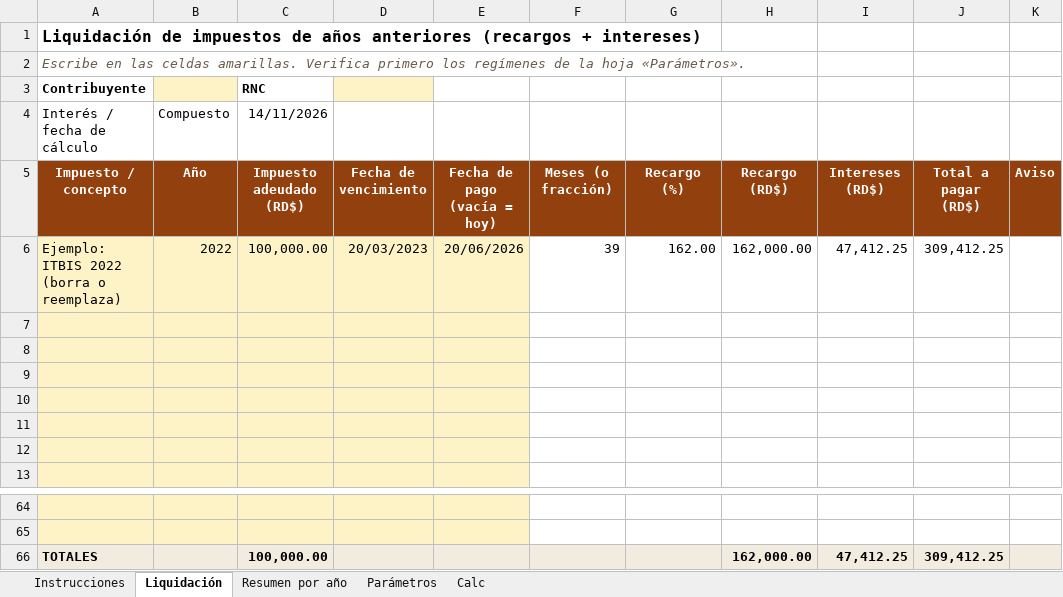
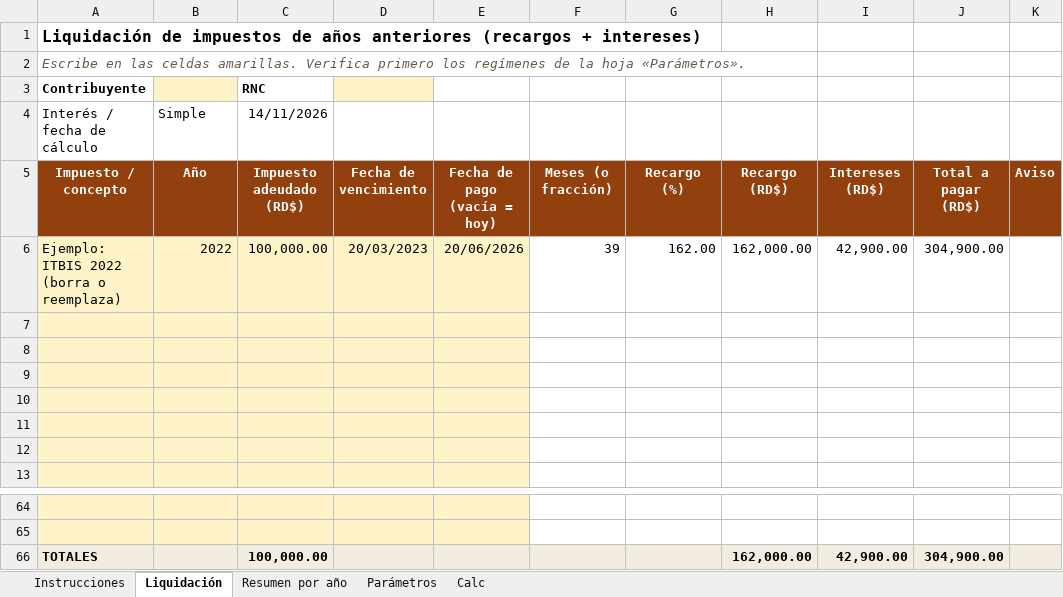
Before and after one commit to samauel05-byte/Direct-casalabs, an Excel workbook: public/mora/Plantilla_liquidacion_impuestos.xlsx, sheet Liquidación, drawn as a sheet; only a part is shown, gaps mark what is left out; values as stored, in another font and other column widths than the file's, no borders; 1 other sheet too large or unreadable and not compared; the diff names each change by its address in the sheet, - before the commit and + after, or states it on an @@ line.

```diff
--- a/public/mora/Plantilla_liquidacion_impuestos.xlsx (sheet Liquidación)
+++ b/public/mora/Plantilla_liquidacion_impuestos.xlsx (sheet Liquidación)
-B4: Compuesto
+B4: Simple
-I6: 47,412.25
+I6: 42,900.00
-J6: 309,412.25
+J6: 304,900.00
-I66: 47,412.25
+I66: 42,900.00
-J66: 309,412.25
+J66: 304,900.00
```
Also changed, not shown: sheet Parámetros, sheet Resumen por año, sheet Instrucciones, 7 other files.
